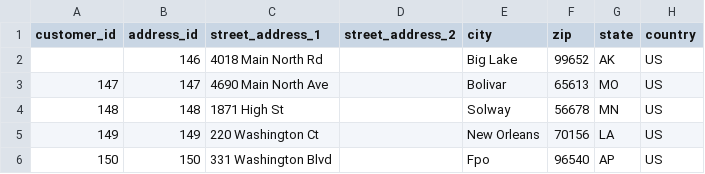
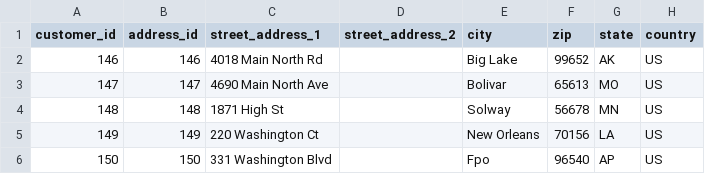
Before and after one commit to k2view-academy/KB_TDM_FABRIC_PROJECT, a CSV file: project-resources/customerAddress.csv, drawn as a sheet; only a part is shown.

Commit message:
[adi 16-Jan] fix to the first line of the customerAddress file

```diff
--- a/project-resources/customerAddress.csv
+++ b/project-resources/customerAddress.csv
@@ -1,3 +1,3 @@
 customer_id,address_id,street_address_1,street_address_2,city,zip,state,country
-,146,4018 Main North Rd,,Big Lake,99652,AK,US
+146,146,4018 Main North Rd,,Big Lake,99652,AK,US
 147,147,4690 Main North Ave,,Bolivar,65613,MO,US
```
